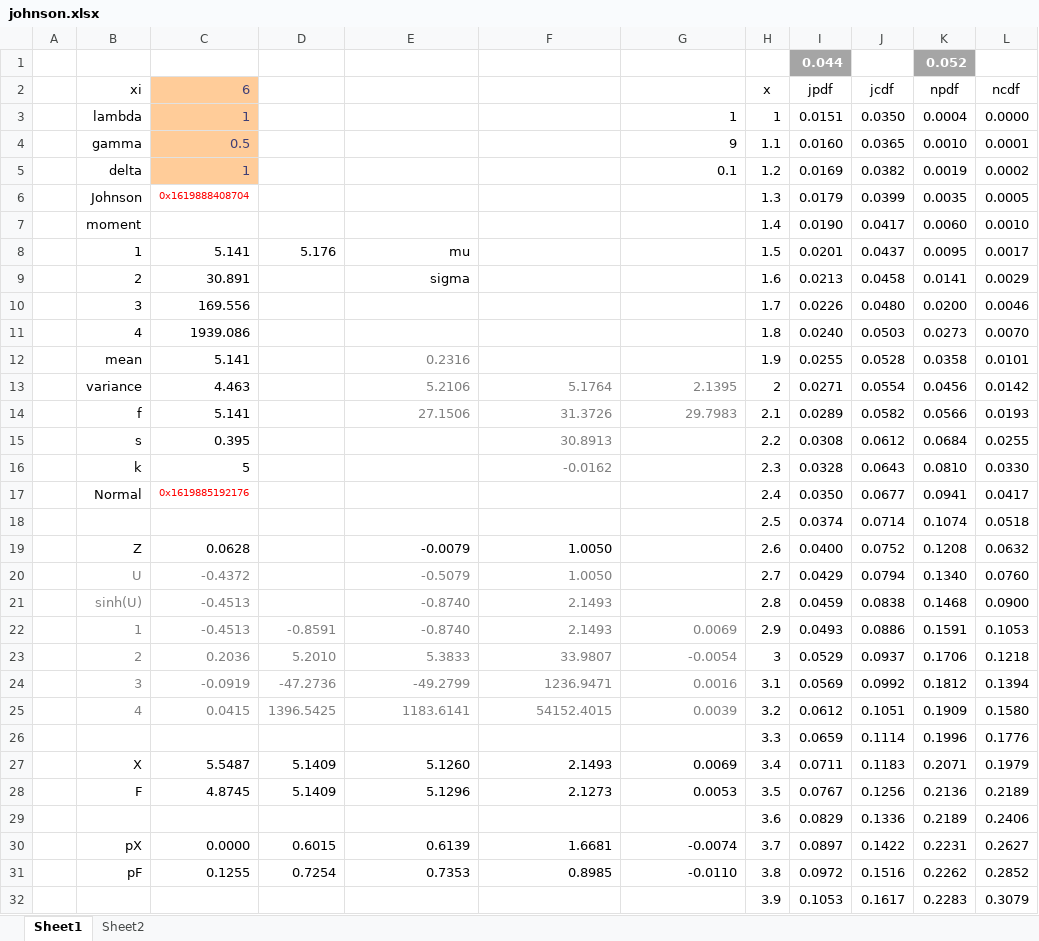
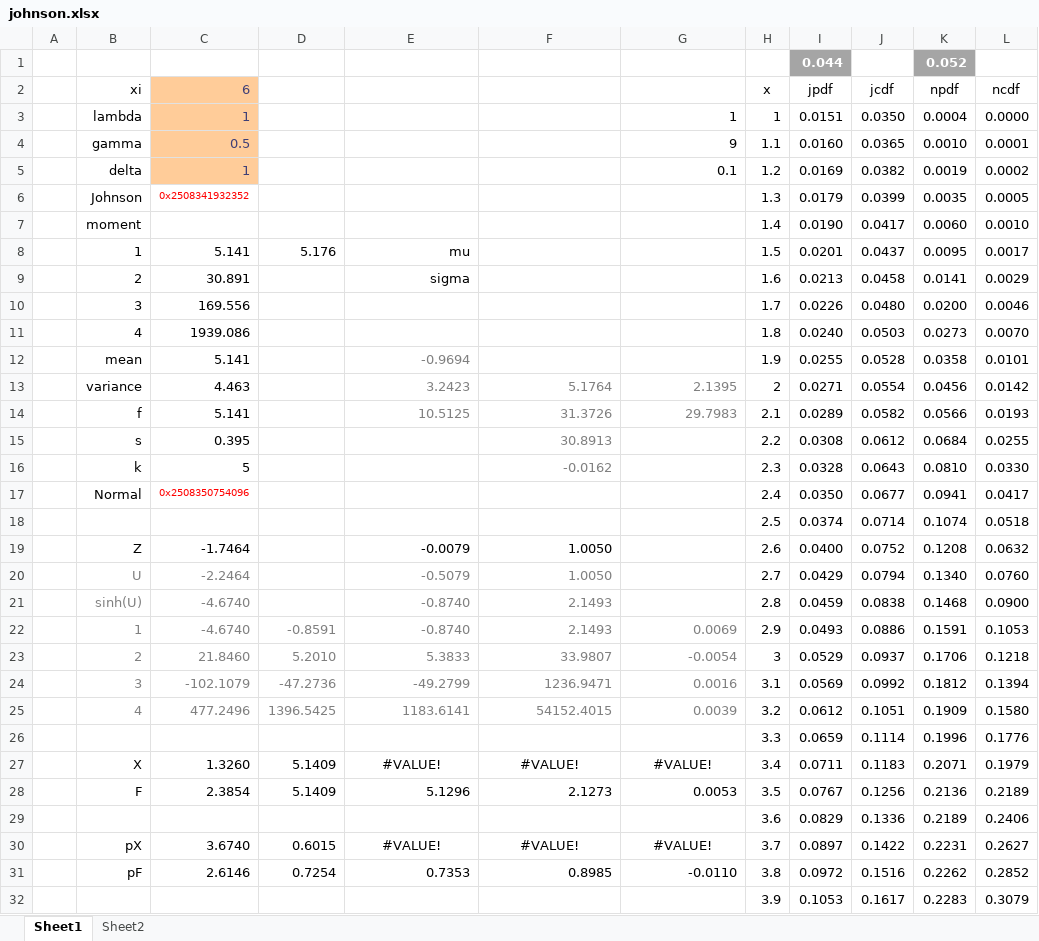
Before and after one commit to keithalewis/fms_johnson, an Excel workbook: xll_johnson/johnson.xlsx, sheet Sheet1, drawn as a sheet; only a part is shown; values as stored, in another font and other column widths than the file's, no borders; charts and pictures not drawn; the diff names each change by its address in the sheet, - before the commit and + after, or states it on an @@ line.

```diff
--- a/xll_johnson/johnson.xlsx (sheet Sheet1)
+++ b/xll_johnson/johnson.xlsx (sheet Sheet1)
-C6 (6): 0x1619888408704
+C6 (6): 0x2508341932352
-E12: 0.2316
+E12: -0.9694
-E13: 5.2106
+E13: 3.2423
-E14: 27.1506
+E14: 10.5125
-C17 (6): 0x1619885192176
+C17 (6): 0x2508350754096
-C19 (6): 0.0628
+C19 (6): -1.7464
-C20 (6): -0.4372
+C20 (6): -2.2464
-C21:C22 (6): -0.4513
+C21:C22 (6): -4.6740
-C23 (6): 0.2036
+C23 (6): 21.8460
-C24 (6): -0.0919
+C24 (6): -102.1079
-C25 (6): 0.0415
+C25 (6): 477.2496
-C27 (6): 5.5487
+C27 (6): 1.3260
-E27: 5.1260
+E27: #VALUE!
-E27:G27 alignment: right
+E27:G27 alignment: center
-F27: 2.1493
+F27: #VALUE!
-G27: 0.0069
+G27: #VALUE!
-C28 (6): 4.8745
+C28 (6): 2.3854
-C30 (6): 0.0000
+C30 (6): 3.6740
-E30: 0.6139
+E30: #VALUE!
-E30:G30 alignment: right
+E30:G30 alignment: center
-F30: 1.6681
+F30: #VALUE!
-G30: -0.0074
+G30: #VALUE!
-C31 (6): 0.1255
+C31 (6): 2.6146
```
Also changed, not shown: sheet Sheet2, charts or pictures.
